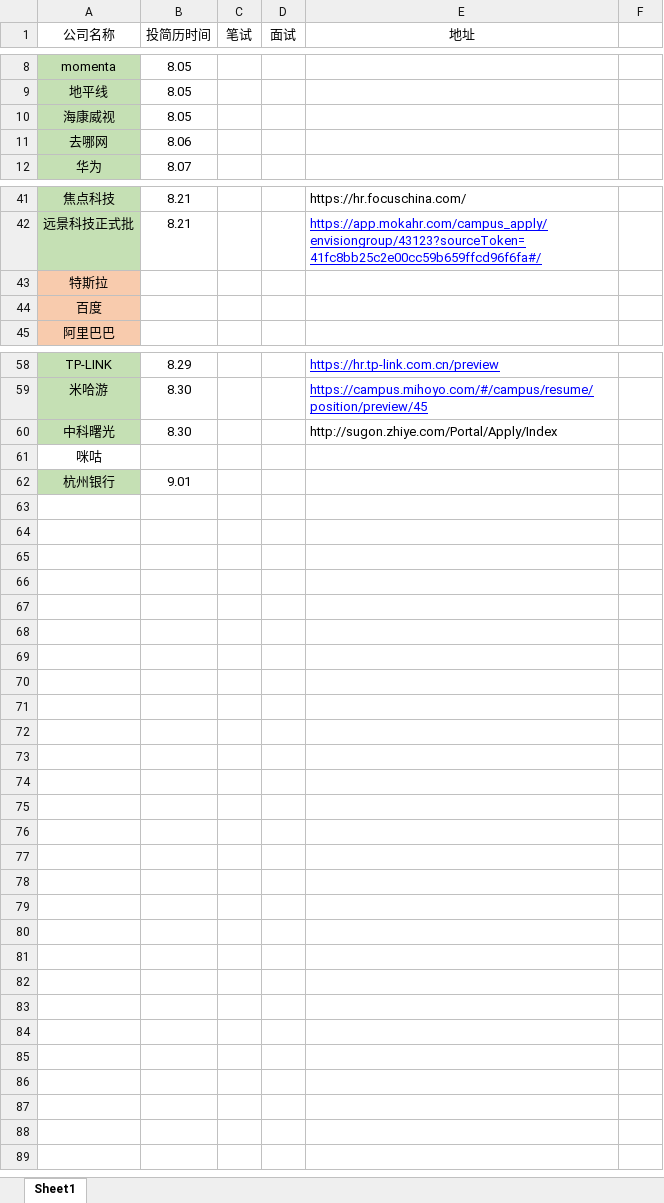
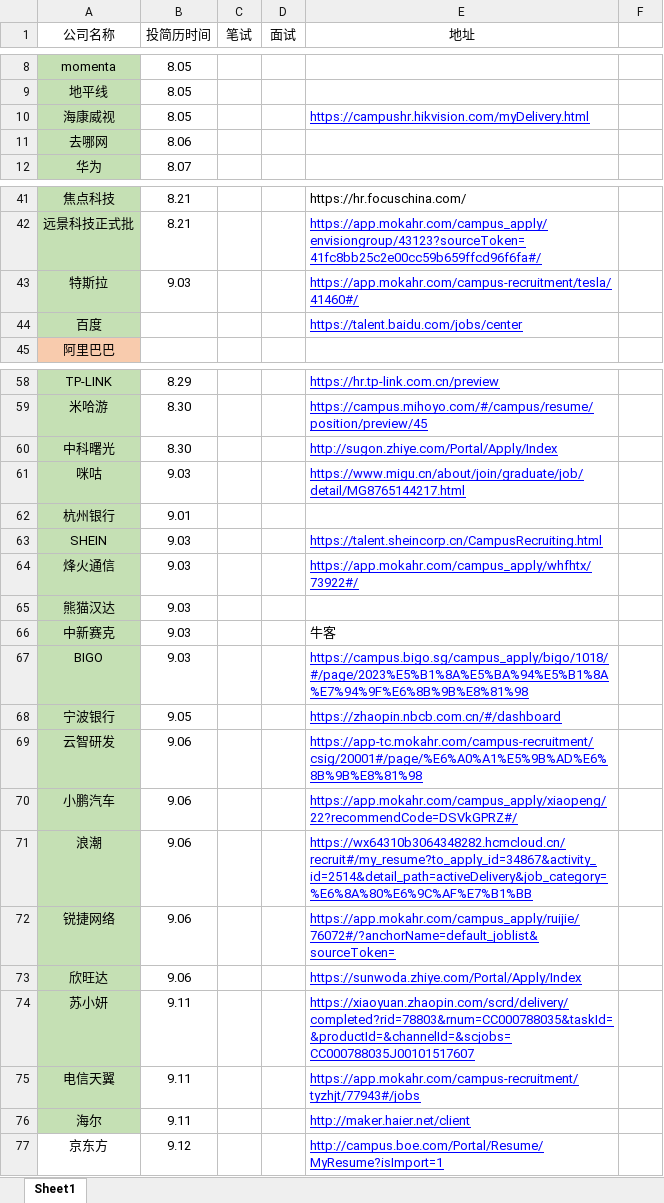
Before and after one commit to 17866624261/pushedCom, an Excel workbook: 已投简历公司统计.xlsx, sheet Sheet1, drawn as a sheet; only a part is shown, gaps mark what is left out; values as stored, in another font and other column widths than the file's, no borders; the diff covers the shown part only; the diff names each change by its address in the sheet, - before the commit and + after, or states it on an @@ line.

Commit message:
0912

```diff
--- a/已投简历公司统计.xlsx (sheet Sheet1)
+++ b/已投简历公司统计.xlsx (sheet Sheet1)
-E10 (地址): (empty)
+E10 (地址): https://campushr.hikvision.com/myDelivery.html
-A43:A44 fill: #F8CBAD
+A43:A44 fill: #C5E0B4
-B43 (投简历时间): (empty)
+B43 (投简历时间): 9.03
-E43 (地址): (empty)
+E43 (地址): https://app.mokahr.com/campus-recruitment/tesla/41460#/
-E44 (地址): (empty)
+E44 (地址): https://talent.baidu.com/jobs/center
@@ E60 underline: off → on, text colour: black → #0000FF @@
-A61 fill: none
+A61 fill: #C5E0B4
-B61 (投简历时间): (empty)
+B61 (投简历时间): 9.03
-E61 (地址): (empty)
+E61 (地址): https://www.migu.cn/about/join/graduate/job/detail/MG8765144217.html
+row 63: SHEIN | 9.03 |  |  | https://talent.sheincorp.cn/CampusRecruiting.html
+row 64: 烽火通信 | 9.03 |  |  | https://app.mokahr.com/campus_apply/whfhtx/73922#/
+row 65: 熊猫汉达 | 9.03
+row 66: 中新赛克 | 9.03 |  |  | 牛客
+row 67: BIGO | 9.03 |  |  | https://campus.bigo.sg/campus_apply/bigo/1018/#/page/2023%E5%B1%8A%E5%BA%94%E5%B1%8A%E7%94%9F%E6%8B%9B%E8%81%98
+row 68: 宁波银行 | 9.05 |  |  | https://zhaopin.nbcb.com.cn/#/dashboard
+row 69: 云智研发 | 9.06 |  |  | https://app-tc.mokahr.com/campus-recruitment/csig/20001#/page/%E6%A0%A1%E5%9B%AD%E6%8B%9B%E8%81%98
+row 70: 小鹏汽车 | 9.06 |  |  | https://app.mokahr.com/campus_apply/xiaopeng/22?recommendCode=DSVkGPRZ#/
+row 71: 浪潮 | 9.06 |  |  | https://wx64310b3064348282.hcmcloud.cn/recruit#/my_resume?to_apply_id=34867&activity_id=2514&detail_path=activeDelivery&job_category=%E6%8A%80%E6%9C%AF%E7%B1%BB
+row 72: 锐捷网络 | 9.06 |  |  | https://app.mokahr.com/campus_apply/ruijie/76072#/?anchorName=default_joblist&sourceToken=
+row 73: 欣旺达 | 9.06 |  |  | https://sunwoda.zhiye.com/Portal/Apply/Index
+row 74: 苏小妍 | 9.11 |  |  | https://xiaoyuan.zhaopin.com/scrd/delivery/completed?rid=78803&rnum=CC000788035&taskId=&productId=&channelId=&scjobs=CC000788035J00101517607
+row 75: 电信天翼 | 9.11 |  |  | https://app.mokahr.com/campus-recruitment/tyzhjt/77943#/jobs
+row 76: 海尔 | 9.11 |  |  | http://maker.haier.net/client
+row 77: 京东方 | 9.12 |  |  | http://campus.boe.com/Portal/Resume/MyResume?isImport=1
```
Also changed, not shown: 2 edited cells and cell formats elsewhere in this sheet.
